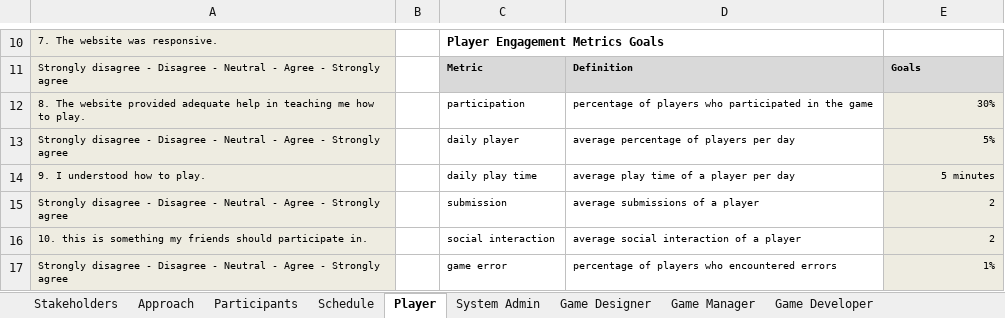
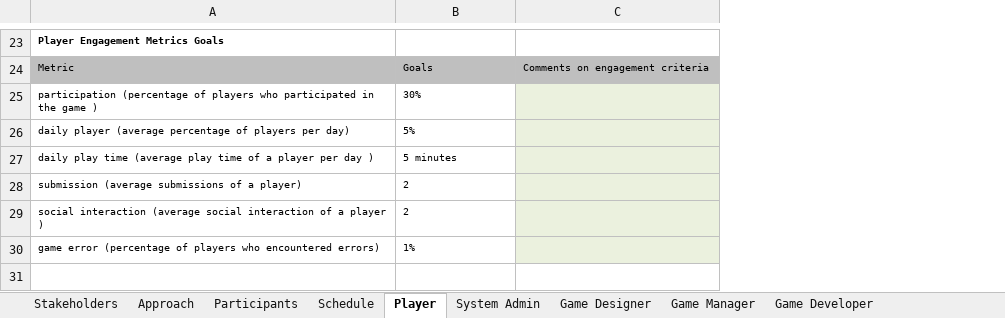
Before and after one commit to csdl/techreports, an Excel workbook: techreports/2013/13-07/Lucid-SGSEAM-Assessment-Plan.xlsx, sheet Player, drawn as a sheet; only a part is shown, gaps mark what is left out; values as stored, in another font and other column widths than the file's, no borders; removed rows and columns are numbered as before the commit, all else as after; the diff covers the shown part only; the diff names each change by its address in the sheet, - before the commit and + after, or states it on an @@ line.

```diff
--- a/techreports/2013/13-07/Lucid-SGSEAM-Assessment-Plan.xlsx (sheet Player)
+++ b/techreports/2013/13-07/Lucid-SGSEAM-Assessment-Plan.xlsx (sheet Player)
-column B, empty
-column C, rows 10-17: Player Engagement Metrics Goals | Metric | participation | daily player | daily play time | submission | social interaction | game error
-column D, rows 11-17: Definition | percentage of players who participated in the game | average percentage of players per day | average play time of a player per day | average submissions of a player | average social interaction of a player | percentage of players who encountered errors
+column C, row 24: Comments on engagement criteria
-A23 fill: #EEECE1
+A23 fill: none
-A23: 7. The website was responsive.
+A23: Player Engagement Metrics Goals
-A23 bold: off
+A23 bold: on
-A24: Strongly disagree - Disagree - Neutral - Agree - Strongly agree
+A24: Metric
-A24 fill: #EEECE1
+A24 fill: #BFBFBF
@@ B24 fill: #D9D9D9 → #BFBFBF, bold: on → off @@
-A25: 8. The website provided adequate help in teaching me how to play.
+A25: participation (percentage of players who participated in the game )
-A25:A30 fill: #EEECE1
+A25:A30 fill: none
@@ B25:B30 fill: #EEECE1 → none, alignment: right → left @@
-A26: Strongly disagree - Disagree - Neutral - Agree - Strongly agree
+A26: daily player (average percentage of players per day)
-A27: 9. I understood how to play.
+A27: daily play time (average play time of a player per day )
-A28: Strongly disagree - Disagree - Neutral - Agree - Strongly agree
+A28: submission (average submissions of a player)
-A29: 10. this is something my friends should participate in.
+A29: social interaction (average social interaction of a player )
-A30: Strongly disagree - Disagree - Neutral - Agree - Strongly agree
+A30: game error (percentage of players who encountered errors)
```
Also changed, not shown: 17 added rows, 4 removed rows, 5 edited cells and cell formats elsewhere in this sheet, sheet Schedule, sheet Stakeholders, sheet Approach, sheet Participants, sheet System Admin, sheet Game Developer, 2 more sheets, 2 other files.
